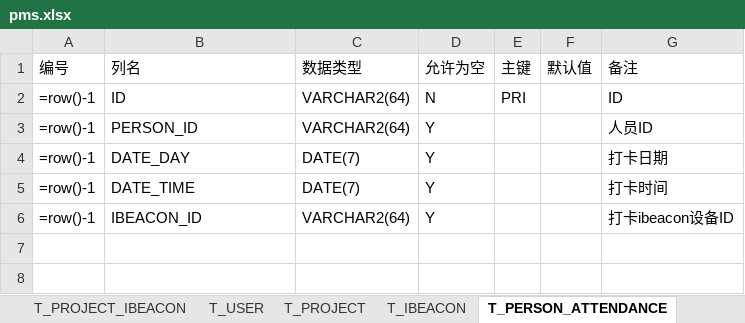
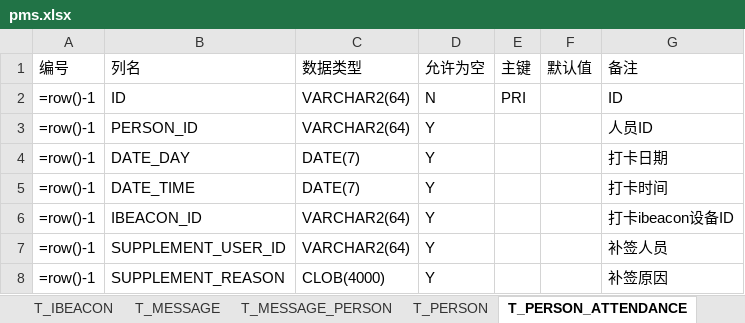
Before and after one commit to 39627020/Create-DB-Structure-Document, an Excel workbook: structure/pms.xlsx, sheet T_PERSON_ATTENDANCE, drawn as a sheet; values as stored, in another font and other column widths than the file's, no borders; formulas without a stored value are shown as written; the diff names each change by its address in the sheet, - before the commit and + after, or states it on an @@ line.

```diff
--- a/structure/pms.xlsx (sheet T_PERSON_ATTENDANCE)
+++ b/structure/pms.xlsx (sheet T_PERSON_ATTENDANCE)
+row 7: =row()-1 | SUPPLEMENT_USER_ID | VARCHAR2(64) | Y |  |  | 补签人员
+row 8: =row()-1 | SUPPLEMENT_REASON | CLOB(4000) | Y |  |  | 补签原因
```
Also changed, not shown: sheet 索引, sheet T_PROJECT_PLAN, sheet T_PROJECT, sheet T_IBEACON, sheet T_USER, sheet T_PERSON_PHONE, 8 more sheets, other sheet tabs, 5 other files.
